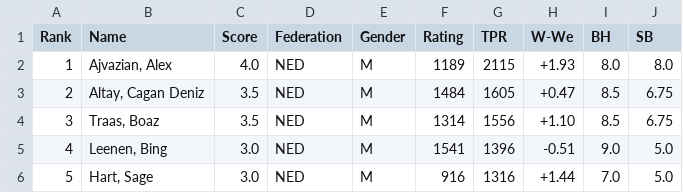
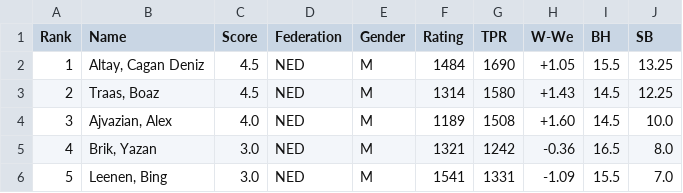
Before and after one commit to Frank-L93/frank, a CSV file: public/uploads/2026/E/SMWSite/rnd05/ranking.csv, drawn as a sheet; only a part is shown; the diff covers the shown part only.

```diff
--- a/public/uploads/2026/E/SMWSite/rnd05/ranking.csv
+++ b/public/uploads/2026/E/SMWSite/rnd05/ranking.csv
@@ -1,6 +1,6 @@
 Rank;Name;Score;Federation;Gender;Rating;TPR;W-We;BH;SB
-1;"Ajvazian, Alex";4.0;NED;M;1189;2115;+1.93; 8.0; 8.0
-2;"Altay, Cagan Deniz";3.5;NED;M;1484;1605;+0.47; 8.5; 6.75
-3;"Traas, Boaz";3.5;NED;M;1314;1556;+1.10; 8.5; 6.75
-4;"Leenen, Bing";3.0;NED;M;1541;1396;-0.51; 9.0; 5.0
-5;"Hart, Sage";3.0;NED;M;916;1316;+1.44; 7.0; 5.0
+1;"Altay, Cagan Deniz";4.5;NED;M;1484;1690;+1.05;15.5;13.25
+2;"Traas, Boaz";4.5;NED;M;1314;1580;+1.43;14.5;12.25
+3;"Ajvazian, Alex";4.0;NED;M;1189;1508;+1.60;14.5;10.0
+4;"Brik, Yazan";3.0;NED;M;1321;1242;-0.36;16.5; 8.0
+5;"Leenen, Bing";3.0;NED;M;1541;1331;-1.09;15.5; 7.0
```
Also changed, not shown: 83 edited cells elsewhere in this file, public/uploads/2026/E/SMWSite/rnd05/pairings.csv, public/uploads/2026/E/SMWSite/rnd06/pairings.csv, 36 other files.
